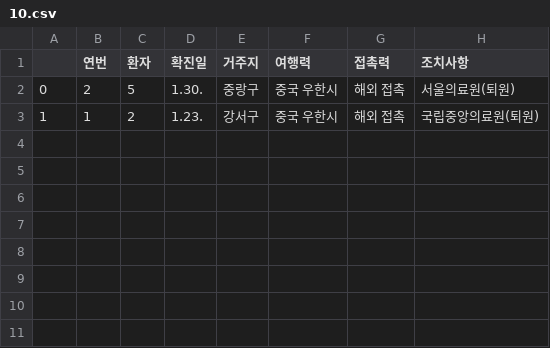
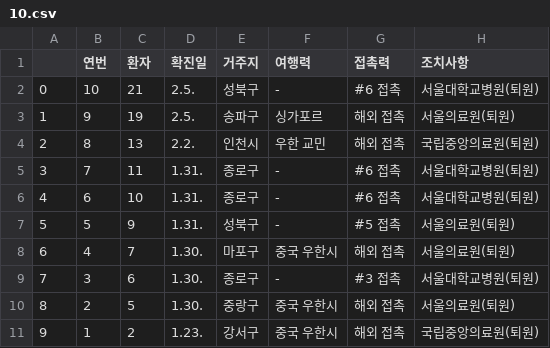
Before and after one commit to KKodiac/Covid19_Stats, a CSV file: Covid19/Data/Korea/seoul_timeseries/10.csv, drawn as a sheet.

```diff
--- a/Covid19/Data/Korea/seoul_timeseries/10.csv
+++ b/Covid19/Data/Korea/seoul_timeseries/10.csv
@@ -1,3 +1,11 @@
 ,연번,환자,확진일,거주지,여행력,접촉력,조치사항
-0,2,5,1.30.,중랑구,중국 우한시,해외 접촉,서울의료원(퇴원)
-1,1,2,1.23.,강서구,중국 우한시,해외 접촉,국립중앙의료원(퇴원)
+0,10,21,2.5.,성북구,-,#6 접촉,서울대학교병원(퇴원)
+1,9,19,2.5.,송파구,싱가포르,해외 접촉,서울의료원(퇴원)
+2,8,13,2.2.,인천시,우한 교민,해외 접촉,국립중앙의료원(퇴원)
+3,7,11,1.31.,종로구,-,#6 접촉,서울대학교병원(퇴원)
+4,6,10,1.31.,종로구,-,#6 접촉,서울대학교병원(퇴원)
+5,5,9,1.31.,성북구,-,#5 접촉,서울의료원(퇴원)
+6,4,7,1.30.,마포구,중국 우한시,해외 접촉,서울의료원(퇴원)
+7,3,6,1.30.,종로구,-,#3 접촉,서울대학교병원(퇴원)
+8,2,5,1.30.,중랑구,중국 우한시,해외 접촉,서울의료원(퇴원)
+9,1,2,1.23.,강서구,중국 우한시,해외 접촉,국립중앙의료원(퇴원)
```
Also changed, not shown: Covid19/Data/Korea/covid_dat_kr_region.csv, Covid19/Data/Korea/covid_dat_seoul.csv, 17 other files.
